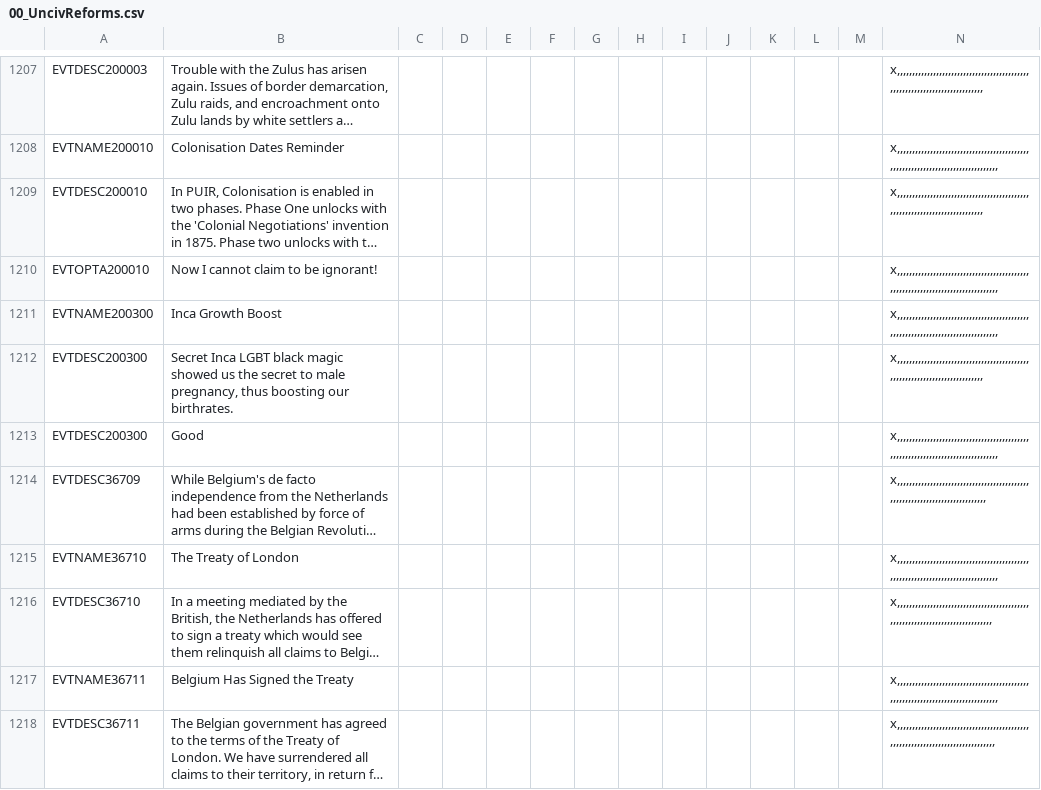
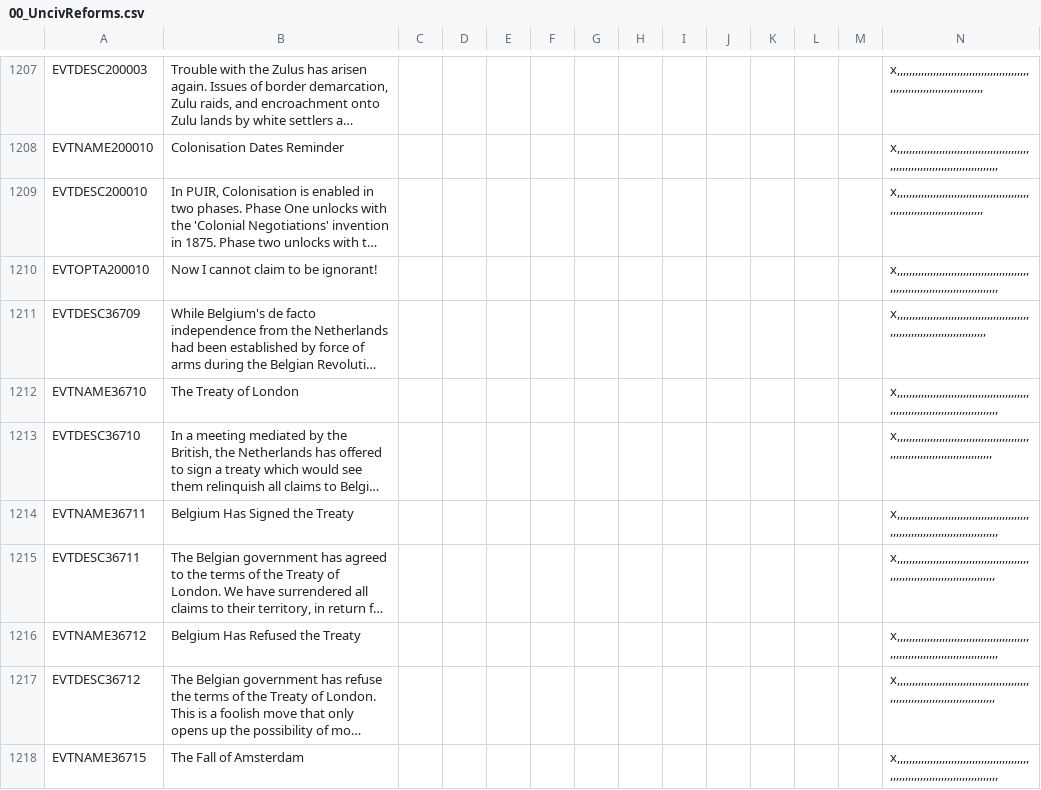
Before and after one commit to Proffan25/DoD-PRF, a CSV file: localisation/00_UncivReforms.csv, drawn as a sheet; only a part is shown, gaps mark what is left out; the shorter side is filled out with more unchanged rows; long unchanged cells end in …; rows hold the shown columns only; the diff names each change by its address in the sheet, - before the commit and + after, or states it on an @@ line.

```diff
--- a/localisation/00_UncivReforms.csv
+++ b/localisation/00_UncivReforms.csv
-row 1211: EVTNAME200300 | Inca Growth Boost |  |  |  |  |  |  |  |  |  |  |  | x,,,,,,,,,,,,,,,,,,,,,,,,,,,,,,,,,,,,,,,,,,,,,,,,,,,,,,,,,,,,,,,,,,,,,,,,,,,,,,,,
-row 1212: EVTDESC200300 | Secret Inca LGBT black magic showed us the secret to male pregnancy, thus boosting our birthrates. |  |  |  |  |  |  |  |  |  |  |  | x,,,,,,,,,,,,,,,,,,,,,,,,,,,,,,,,,,,,,,,,,,,,,,,,,,,,,,,,,,,,,,,,,,,,,,,,,,,
-row 1213: EVTDESC200300 | Good |  |  |  |  |  |  |  |  |  |  |  | x,,,,,,,,,,,,,,,,,,,,,,,,,,,,,,,,,,,,,,,,,,,,,,,,,,,,,,,,,,,,,,,,,,,,,,,,,,,,,,,,
```
Also changed, not shown: localisation/00_HPM_countries.csv, localisation/PRF.csv, 13 other files.
